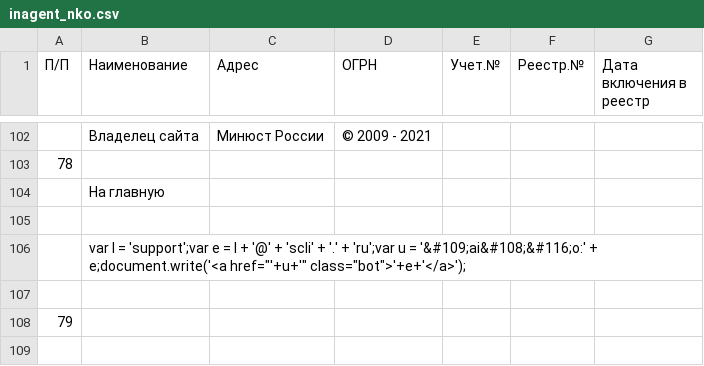
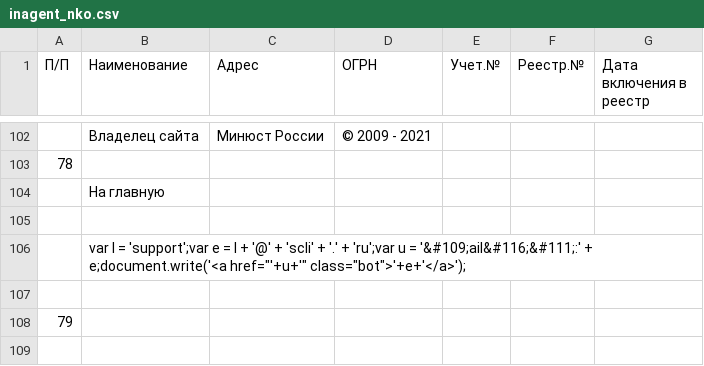
Before and after one commit to IvanProtchenko/inagent_nko, a CSV file: inagent_nko.csv, drawn as a sheet; only a part is shown, gaps mark what is left out; the diff names each change by its address in the sheet, - before the commit and + after, or states it on an @@ line.

Commit message:
auto commit

```diff
--- a/inagent_nko.csv
+++ b/inagent_nko.csv
-B106 (Наименование): …u = '&#109;ai&#108;&#116;o:' + e;document.write('<a…
+B106 (Наименование): …u = '&#109;ail&#116;&#111;:' + e;document.write('<a…
```
